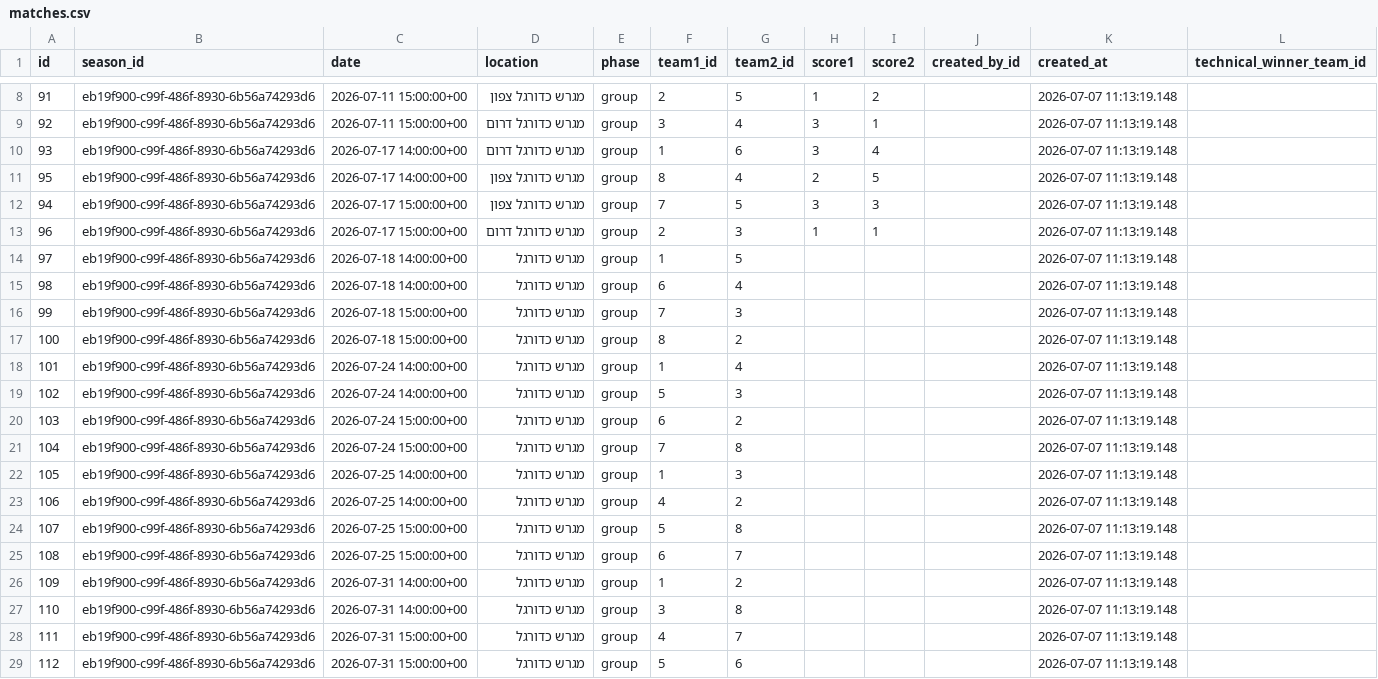
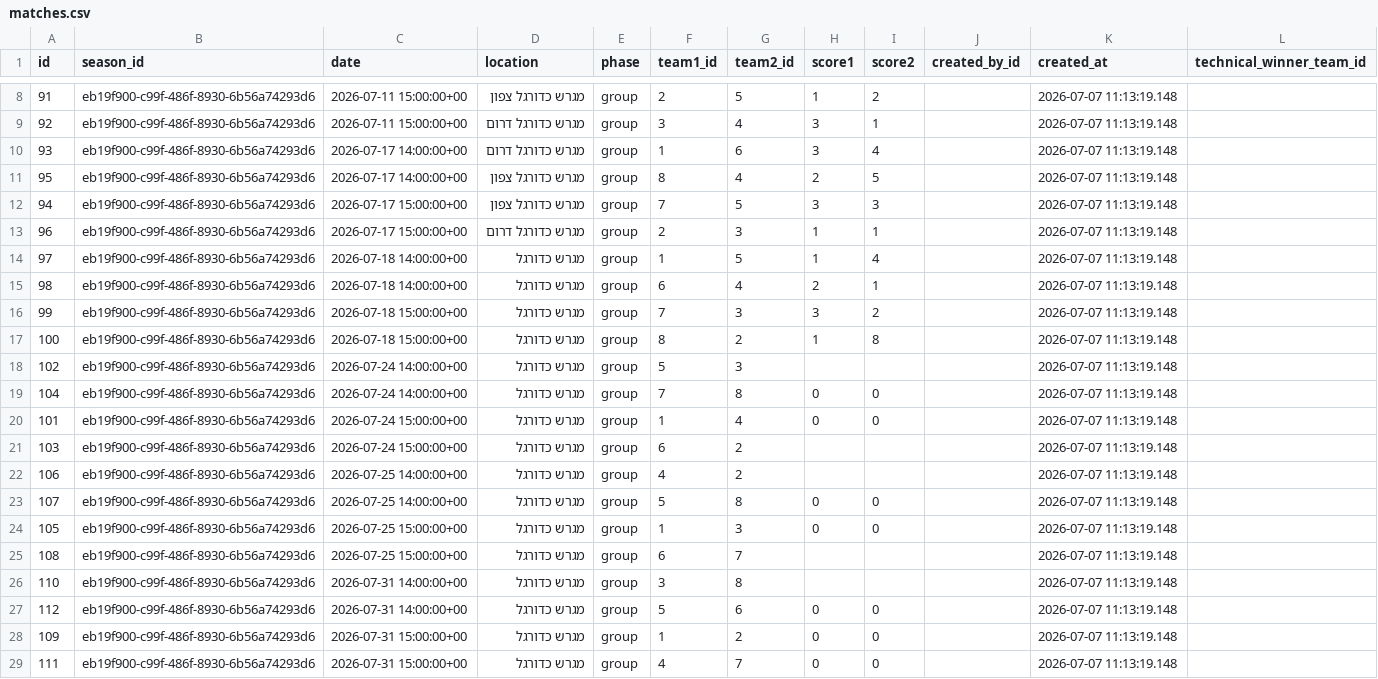
Before and after one commit to Amirlabai/ramadan-tournament, a CSV file: archive/postgres/matches.csv, drawn as a sheet; only a part is shown, gaps mark what is left out.

```diff
--- a/archive/postgres/matches.csv
+++ b/archive/postgres/matches.csv
@@ -13,17 +13,17 @@
 96,eb19f900-c99f-486f-8930-6b56a74293d6,2026-07-17 15:00:00+00,מגרש כדורגל דרום,group,2,3,1,1,,2026-07-07 11:13:19.148,
-97,eb19f900-c99f-486f-8930-6b56a74293d6,2026-07-18 14:00:00+00,מגרש כדורגל,group,1,5,,,,2026-07-07 11:13:19.148,
-98,eb19f900-c99f-486f-8930-6b56a74293d6,2026-07-18 14:00:00+00,מגרש כדורגל,group,6,4,,,,2026-07-07 11:13:19.148,
-99,eb19f900-c99f-486f-8930-6b56a74293d6,2026-07-18 15:00:00+00,מגרש כדורגל,group,7,3,,,,2026-07-07 11:13:19.148,
-100,eb19f900-c99f-486f-8930-6b56a74293d6,2026-07-18 15:00:00+00,מגרש כדורגל,group,8,2,,,,2026-07-07 11:13:19.148,
-101,eb19f900-c99f-486f-8930-6b56a74293d6,2026-07-24 14:00:00+00,מגרש כדורגל,group,1,4,,,,2026-07-07 11:13:19.148,
+97,eb19f900-c99f-486f-8930-6b56a74293d6,2026-07-18 14:00:00+00,מגרש כדורגל,group,1,5,1,4,,2026-07-07 11:13:19.148,
+98,eb19f900-c99f-486f-8930-6b56a74293d6,2026-07-18 14:00:00+00,מגרש כדורגל,group,6,4,2,1,,2026-07-07 11:13:19.148,
+99,eb19f900-c99f-486f-8930-6b56a74293d6,2026-07-18 15:00:00+00,מגרש כדורגל,group,7,3,3,2,,2026-07-07 11:13:19.148,
+100,eb19f900-c99f-486f-8930-6b56a74293d6,2026-07-18 15:00:00+00,מגרש כדורגל,group,8,2,1,8,,2026-07-07 11:13:19.148,
 102,eb19f900-c99f-486f-8930-6b56a74293d6,2026-07-24 14:00:00+00,מגרש כדורגל,group,5,3,,,,2026-07-07 11:13:19.148,
+104,eb19f900-c99f-486f-8930-6b56a74293d6,2026-07-24 14:00:00+00,מגרש כדורגל,group,7,8,0,0,,2026-07-07 11:13:19.148,
+101,eb19f900-c99f-486f-8930-6b56a74293d6,2026-07-24 15:00:00+00,מגרש כדורגל,group,1,4,0,0,,2026-07-07 11:13:19.148,
 103,eb19f900-c99f-486f-8930-6b56a74293d6,2026-07-24 15:00:00+00,מגרש כדורגל,group,6,2,,,,2026-07-07 11:13:19.148,
-104,eb19f900-c99f-486f-8930-6b56a74293d6,2026-07-24 15:00:00+00,מגרש כדורגל,group,7,8,,,,2026-07-07 11:13:19.148,
-105,eb19f900-c99f-486f-8930-6b56a74293d6,2026-07-25 14:00:00+00,מגרש כדורגל,group,1,3,,,,2026-07-07 11:13:19.148,
 106,eb19f900-c99f-486f-8930-6b56a74293d6,2026-07-25 14:00:00+00,מגרש כדורגל,group,4,2,,,,2026-07-07 11:13:19.148,
-107,eb19f900-c99f-486f-8930-6b56a74293d6,2026-07-25 15:00:00+00,מגרש כדורגל,group,5,8,,,,2026-07-07 11:13:19.148,
+107,eb19f900-c99f-486f-8930-6b56a74293d6,2026-07-25 14:00:00+00,מגרש כדורגל,group,5,8,0,0,,2026-07-07 11:13:19.148,
+105,eb19f900-c99f-486f-8930-6b56a74293d6,2026-07-25 15:00:00+00,מגרש כדורגל,group,1,3,0,0,,2026-07-07 11:13:19.148,
 108,eb19f900-c99f-486f-8930-6b56a74293d6,2026-07-25 15:00:00+00,מגרש כדורגל,group,6,7,,,,2026-07-07 11:13:19.148,
-109,eb19f900-c99f-486f-8930-6b56a74293d6,2026-07-31 14:00:00+00,מגרש כדורגל,group,1,2,,,,2026-07-07 11:13:19.148,
 110,eb19f900-c99f-486f-8930-6b56a74293d6,2026-07-31 14:00:00+00,מגרש כדורגל,group,3,8,,,,2026-07-07 11:13:19.148,
-111,eb19f900-c99f-486f-8930-6b56a74293d6,2026-07-31 15:00:00+00,מגרש כדורגל,group,4,7,,,,2026-07-07 11:13:19.148,
-112,eb19f900-c99f-486f-8930-6b56a74293d6,2026-07-31 15:00:00+00,מגרש כדורגל,group,5,6,,,,2026-07-07 11:13:19.148,
+112,eb19f900-c99f-486f-8930-6b56a74293d6,2026-07-31 14:00:00+00,מגרש כדורגל,group,5,6,0,0,,2026-07-07 11:13:19.148,
+109,eb19f900-c99f-486f-8930-6b56a74293d6,2026-07-31 15:00:00+00,מגרש כדורגל,group,1,2,0,0,,2026-07-07 11:13:19.148,
+111,eb19f900-c99f-486f-8930-6b56a74293d6,2026-07-31 15:00:00+00,מגרש כדורגל,group,4,7,0,0,,2026-07-07 11:13:19.148,
```
Also changed, not shown: archive/postgres/comments.csv, archive/postgres/goals.csv, 5 other files.
